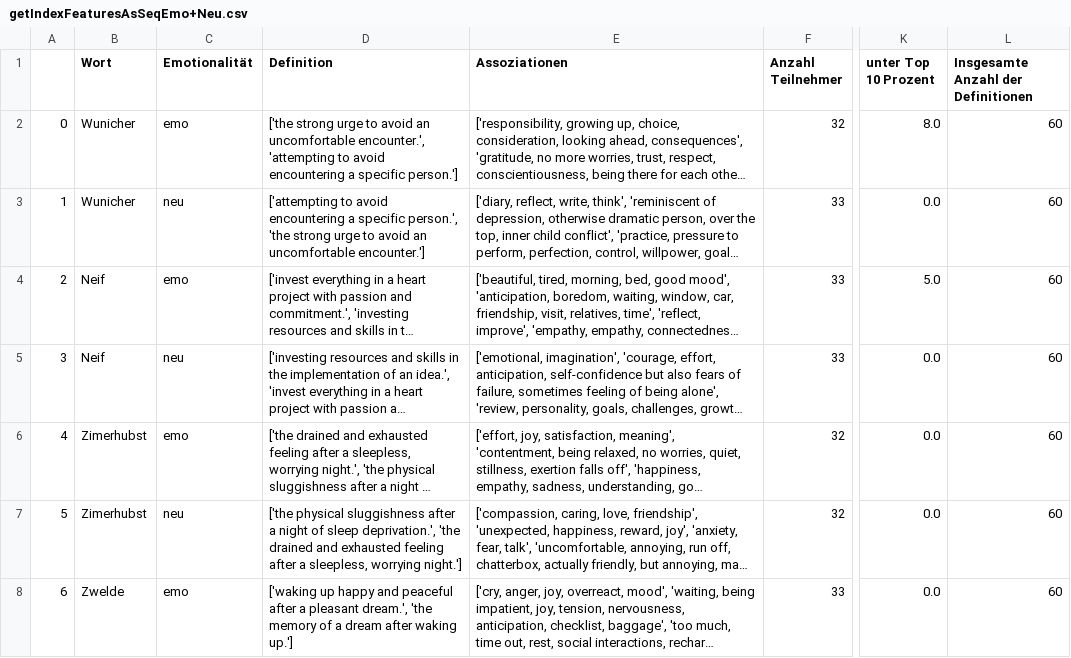
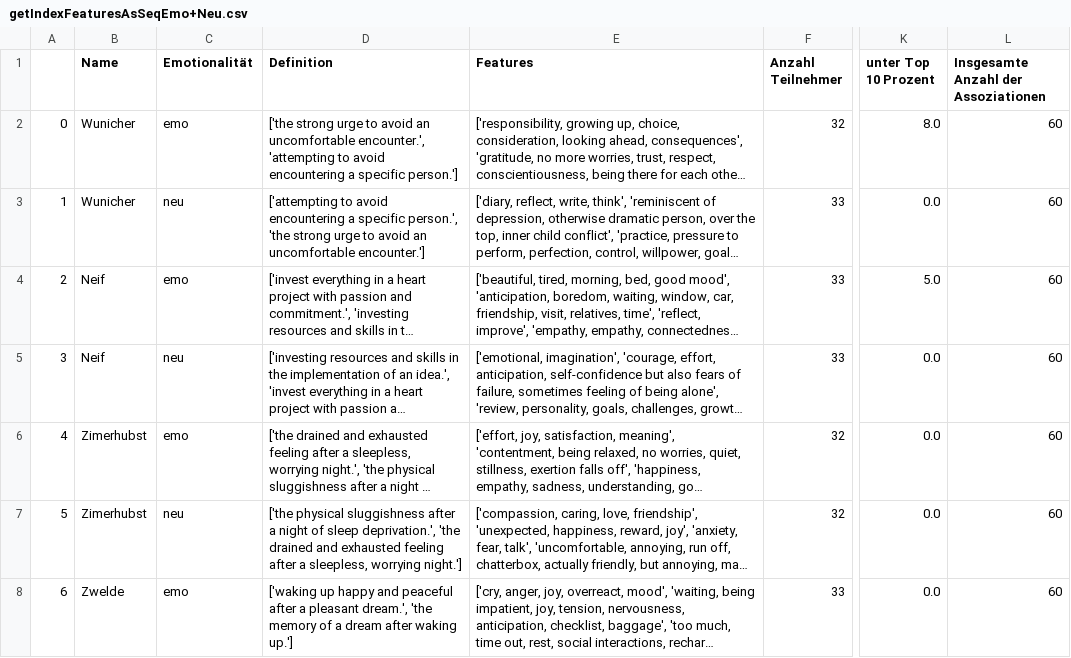
Before and after one commit to larissa0898/bachelor-thesis, a CSV file: Daten/Transformer_Daten/Ausgewertete_Daten/getIndexFeaturesAsSeqEmo+Neu.csv, drawn as a sheet; only a part is shown, gaps mark what is left out; long unchanged cells end in …; the diff names each change by its address in the sheet, - before the commit and + after, or states it on an @@ line.

```diff
--- a/Daten/Transformer_Daten/Ausgewertete_Daten/getIndexFeaturesAsSeqEmo+Neu.csv
+++ b/Daten/Transformer_Daten/Ausgewertete_Daten/getIndexFeaturesAsSeqEmo+Neu.csv
-B1: Wort
+B1: Name
-E1: Assoziationen
+E1: Features
-L1: Insgesamte Anzahl der Definitionen
+L1: Insgesamte Anzahl der Assoziationen
```
Also changed, not shown: Daten/Sentiment_Daten/KorrelationSiaValence.csv, Daten/Sentiment_Daten/VergleichSituationEmo+Neu.csv, 2 other files.
